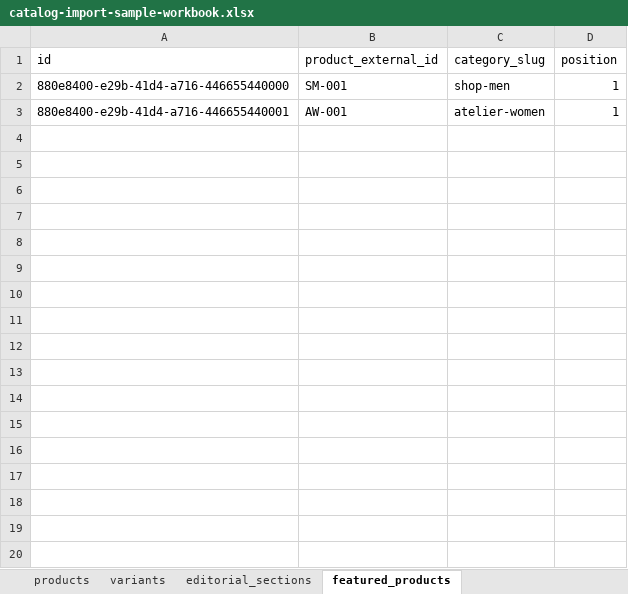
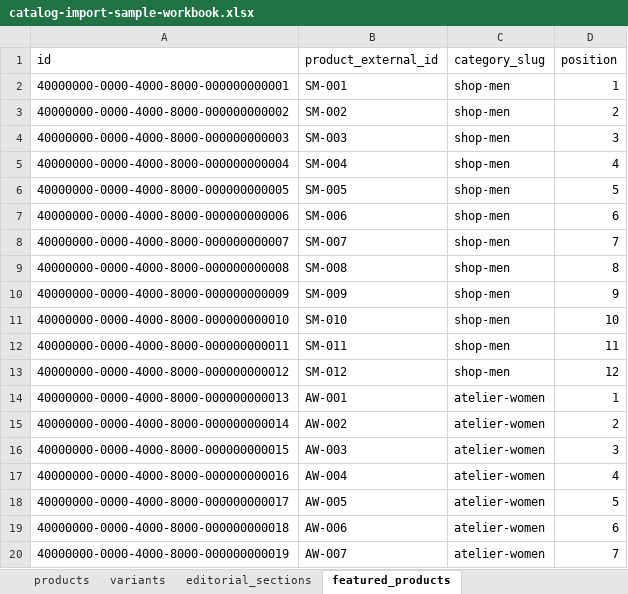
Before and after one commit to NguyenDung278/E-CommerceMicroservicesPlatform, an Excel workbook: artifacts/import-templates/catalog-import-sample-workbook.xlsx, sheet featured_products, drawn as a sheet; only a part is shown; values as stored, in another font and other column widths than the file's, no borders; addresses are those after the commit; the diff covers the shown part only; the diff names each change by its address in the sheet, - before the commit and + after, or states it on an @@ line.

```diff
--- a/artifacts/import-templates/catalog-import-sample-workbook.xlsx (sheet featured_products)
+++ b/artifacts/import-templates/catalog-import-sample-workbook.xlsx (sheet featured_products)
-A2 (id): 880e8400-e29b-41d4-a716-446655440000
+A2 (id): 40000000-0000-4000-8000-000000000001
+row 3: 40000000-0000-4000-8000-000000000002 | SM-002 | shop-men | 2
+row 4: 40000000-0000-4000-8000-000000000003 | SM-003 | shop-men | 3
+row 5: 40000000-0000-4000-8000-000000000004 | SM-004 | shop-men | 4
+row 6: 40000000-0000-4000-8000-000000000005 | SM-005 | shop-men | 5
+row 7: 40000000-0000-4000-8000-000000000006 | SM-006 | shop-men | 6
+row 8: 40000000-0000-4000-8000-000000000007 | SM-007 | shop-men | 7
+row 9: 40000000-0000-4000-8000-000000000008 | SM-008 | shop-men | 8
+row 10: 40000000-0000-4000-8000-000000000009 | SM-009 | shop-men | 9
+row 11: 40000000-0000-4000-8000-000000000010 | SM-010 | shop-men | 10
+row 12: 40000000-0000-4000-8000-000000000011 | SM-011 | shop-men | 11
+row 13: 40000000-0000-4000-8000-000000000012 | SM-012 | shop-men | 12
-A14 (id): 880e8400-e29b-41d4-a716-446655440001
+A14 (id): 40000000-0000-4000-8000-000000000013
+row 15: 40000000-0000-4000-8000-000000000014 | AW-002 | atelier-women | 2
+row 16: 40000000-0000-4000-8000-000000000015 | AW-003 | atelier-women | 3
+row 17: 40000000-0000-4000-8000-000000000016 | AW-004 | atelier-women | 4
+row 18: 40000000-0000-4000-8000-000000000017 | AW-005 | atelier-women | 5
+row 19: 40000000-0000-4000-8000-000000000018 | AW-006 | atelier-women | 6
+row 20: 40000000-0000-4000-8000-000000000019 | AW-007 | atelier-women | 7
```
Also changed, not shown: 29 added rows elsewhere in this sheet, sheet variants, sheet products, sheet editorial_sections, sheet category_aliases, sheet categories, 41 other files.
